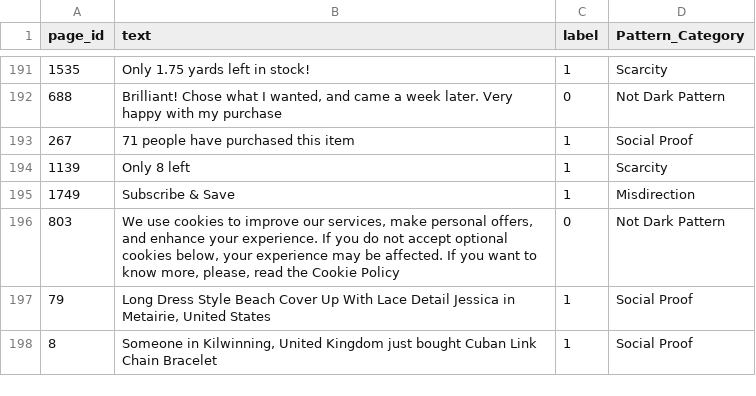
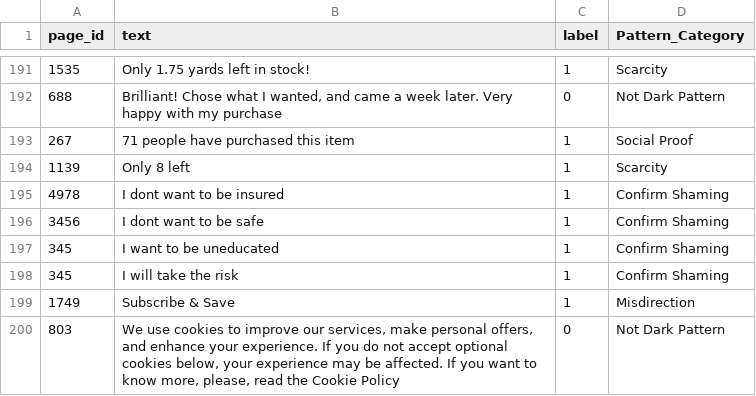
Before and after one commit to OS03Bit/Pacman, a CSV file: Server/scripts/sentences.csv, drawn as a sheet; only a part is shown, gaps mark what is left out; the shorter side is filled out with more unchanged rows; the diff names each change by its address in the sheet, - before the commit and + after, or states it on an @@ line.

```diff
--- a/Server/scripts/sentences.csv
+++ b/Server/scripts/sentences.csv
+row 195: 4978 | I dont want to be insured | 1 | Confirm Shaming
+row 196: 3456 | I dont want to be safe | 1 | Confirm Shaming
+row 197: 345 | I want to be uneducated | 1 | Confirm Shaming
+row 198: 345 | I will take the risk | 1 | Confirm Shaming
```
Also changed, not shown: 23 other files.
